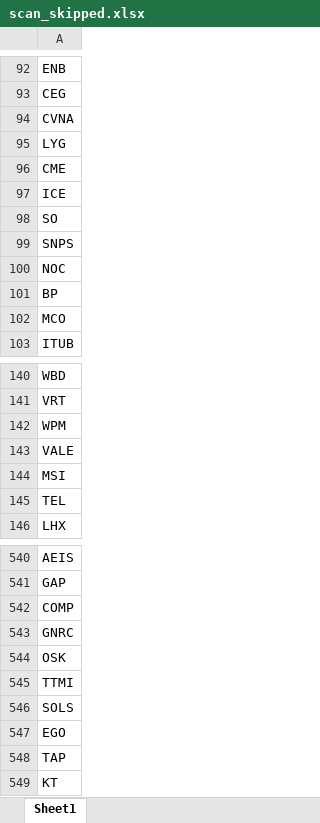
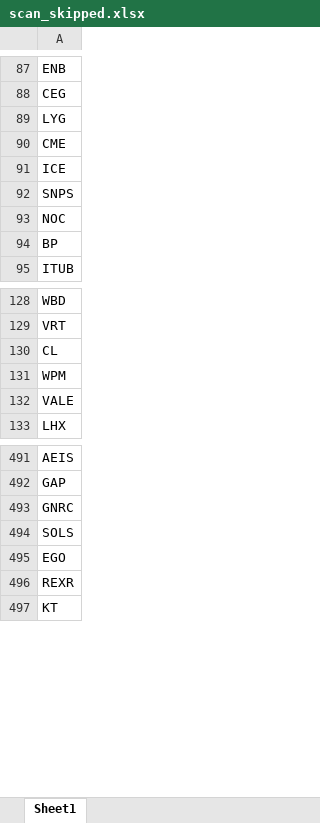
Before and after one commit to fbali10-ux/ABD_ikili_dip, an Excel workbook: scan_skipped.xlsx, sheet Sheet1, drawn as a sheet; only a part is shown, gaps mark what is left out; values as stored, in another font and other column widths than the file's, no borders; removed rows and columns are numbered as before the commit, all else as after; the diff covers the shown part only; the diff names each change by its address in the sheet, - before the commit and + after, or states it on an @@ line.

```diff
--- a/scan_skipped.xlsx (sheet Sheet1)
+++ b/scan_skipped.xlsx (sheet Sheet1)
-row 94: CVNA
-row 98: SO
-row 102: MCO
+row 130: CL
-row 144: MSI
-row 145: TEL
-row 542: COMP
-row 544: OSK
-row 545: TTMI
-A496: TAP
+A496: REXR
```
Also changed, not shown: 2 added rows, 48 removed rows and 1 edited cell elsewhere in this sheet, dip_yakalama_daily_120dip_rebound_sonuclar.xlsx, 1 other file.
